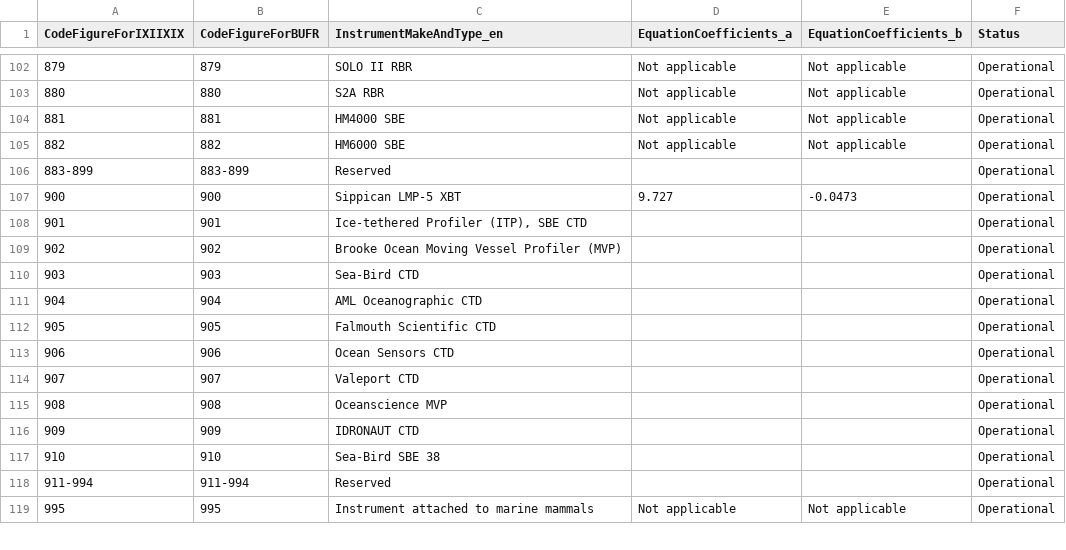
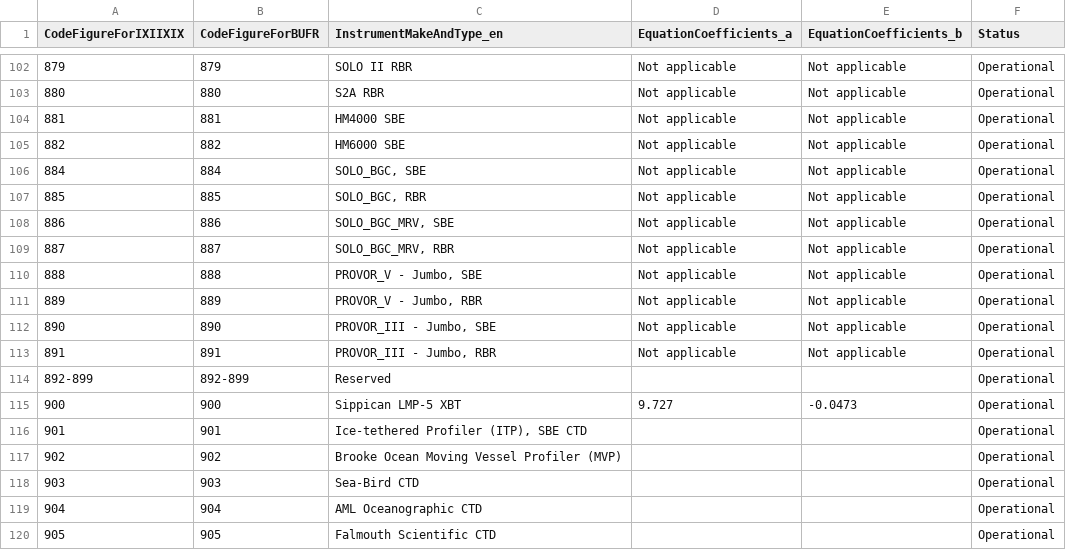
Before and after one commit to wmo-im/CCT, a CSV file: C03.csv, drawn as a sheet; only a part is shown, gaps mark what is left out; the shorter side is filled out with more unchanged rows.

Commit message:
update branch for issue #134

```diff
--- a/C03.csv
+++ b/C03.csv
@@ -105,3 +105,11 @@ CodeFigureForIXIIXIX,CodeFigureForBUFR,InstrumentMakeAndType_en,EquationCoeffici
 882,882,HM6000 SBE,Not applicable,Not applicable,Operational
-883-899,883-899,Reserved,,,Operational
+884,884,"SOLO_BGC, SBE",Not applicable,Not applicable,Operational
+885,885,"SOLO_BGC, RBR",Not applicable,Not applicable,Operational
+886,886,"SOLO_BGC_MRV, SBE",Not applicable,Not applicable,Operational
+887,887,"SOLO_BGC_MRV, RBR",Not applicable,Not applicable,Operational
+888,888,"PROVOR_V - Jumbo, SBE",Not applicable,Not applicable,Operational
+889,889,"PROVOR_V - Jumbo, RBR",Not applicable,Not applicable,Operational
+890,890,"PROVOR_III - Jumbo, SBE",Not applicable,Not applicable,Operational
+891,891,"PROVOR_III - Jumbo, RBR",Not applicable,Not applicable,Operational
+892-899,892-899,Reserved,,,Operational
 900,900,Sippican LMP-5 XBT,9.727,-0.0473,Operational
```
